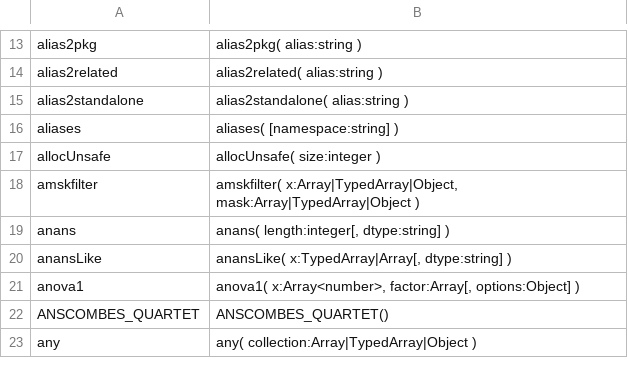
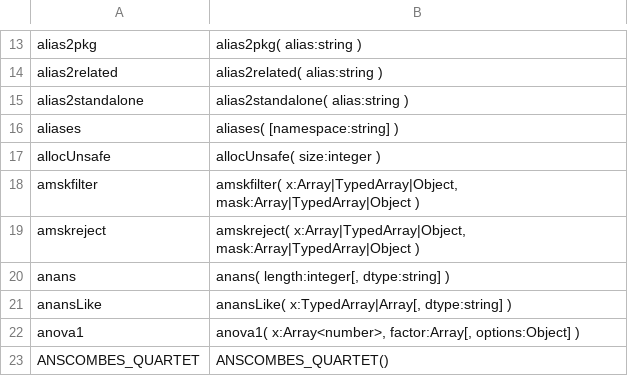
Before and after one commit to stdlib-js/repl-typed-signature, a CSV file: data/data.csv, drawn as a sheet; only a part is shown, gaps mark what is left out; the shorter side is filled out with more unchanged rows.

```diff
--- a/data/data.csv
+++ b/data/data.csv
@@ -18,2 +18,3 @@ allocUnsafe,"allocUnsafe( size:integer )"
 amskfilter,"amskfilter( x:Array|TypedArray|Object, mask:Array|TypedArray|Object )"
+amskreject,"amskreject( x:Array|TypedArray|Object, mask:Array|TypedArray|Object )"
 anans,"anans( length:integer[, dtype:string] )"
```
Also changed, not shown: 5 other files.
